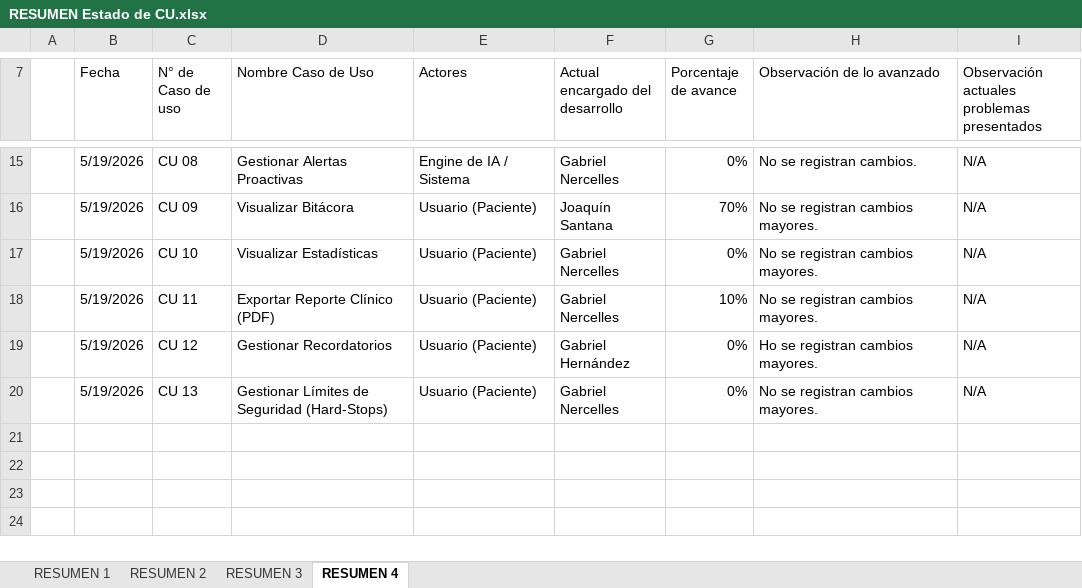
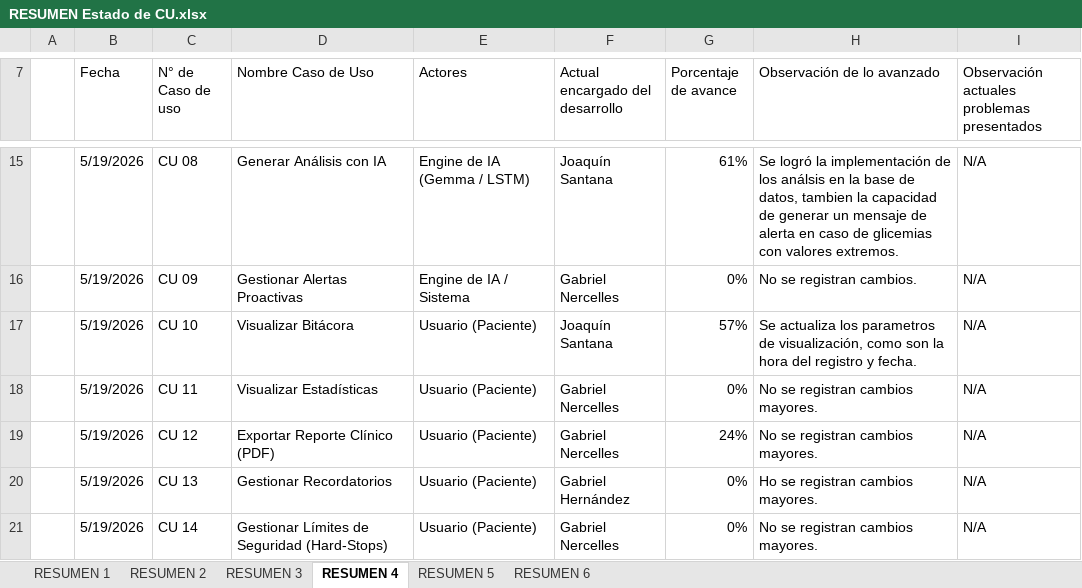
Before and after one commit to NeutroFury/VitalSY, an Excel workbook: Documentación/RESUMEN Estado de CU.xlsx, sheet RESUMEN 4, drawn as a sheet; only a part is shown, gaps mark what is left out; values as stored, in another font and other column widths than the file's, no cell formats; the diff covers the shown part only; the diff names each change by its address in the sheet, - before the commit and + after, or states it on an @@ line.

Commit message:
Subiendo los nuevos avances a mi rama

```diff
--- a/Documentación/RESUMEN Estado de CU.xlsx (sheet RESUMEN 4)
+++ b/Documentación/RESUMEN Estado de CU.xlsx (sheet RESUMEN 4)
+sheet tab: RESUMEN 5
+sheet tab: RESUMEN 6
-D15 (Nombre Caso de Uso): Gestionar Alertas Proactivas
+D15 (Nombre Caso de Uso): Generar Análisis con IA
-E15 (Actores): Engine de IA / Sistema
+E15 (Actores): Engine de IA (Gemma / LSTM)
-F15 (Actual encargado del desarrollo): Gabriel Nercelles
+F15 (Actual encargado del desarrollo): Joaquín Santana
-G15 (Porcentaje de avance): 0%
+G15 (Porcentaje de avance): 61%
-H15 (Observación de lo avanzado): No se registran cambios.
+H15 (Observación de lo avanzado): Se logró la implementación de los análsis en la base de datos, tambien la capacidad de generar un mensaje de alerta en caso de glicemias con valores extremos.
-D16 (Nombre Caso de Uso): Visualizar Bitácora
+D16 (Nombre Caso de Uso): Gestionar Alertas Proactivas
-E16 (Actores): Usuario (Paciente)
+E16 (Actores): Engine de IA / Sistema
-F16 (Actual encargado del desarrollo): Joaquín Santana
+F16 (Actual encargado del desarrollo): Gabriel Nercelles
-G16 (Porcentaje de avance): 70%
+G16 (Porcentaje de avance): 0%
-H16 (Observación de lo avanzado): No se registran cambios mayores.
+H16 (Observación de lo avanzado): No se registran cambios.
-D17 (Nombre Caso de Uso): Visualizar Estadísticas
+D17 (Nombre Caso de Uso): Visualizar Bitácora
-F17 (Actual encargado del desarrollo): Gabriel Nercelles
+F17 (Actual encargado del desarrollo): Joaquín Santana
-G17 (Porcentaje de avance): 0%
+G17 (Porcentaje de avance): 57%
-H17 (Observación de lo avanzado): No se registran cambios mayores.
+H17 (Observación de lo avanzado): Se actualiza los parametros de visualización, como son la hora del registro y fecha.
-D18 (Nombre Caso de Uso): Exportar Reporte Clínico (PDF)
+D18 (Nombre Caso de Uso): Visualizar Estadísticas
-G18 (Porcentaje de avance): 10%
+G18 (Porcentaje de avance): 0%
-D19 (Nombre Caso de Uso): Gestionar Recordatorios
+D19 (Nombre Caso de Uso): Exportar Reporte Clínico (PDF)
-F19 (Actual encargado del desarrollo): Gabriel Hernández
+F19 (Actual encargado del desarrollo): Gabriel Nercelles
-G19 (Porcentaje de avance): 0%
+G19 (Porcentaje de avance): 24%
-H19 (Observación de lo avanzado): Ho se registran cambios mayores.
+H19 (Observación de lo avanzado): No se registran cambios mayores.
-D20 (Nombre Caso de Uso): Gestionar Límites de Seguridad (Hard-Stops)
+D20 (Nombre Caso de Uso): Gestionar Recordatorios
-F20 (Actual encargado del desarrollo): Gabriel Nercelles
+F20 (Actual encargado del desarrollo): Gabriel Hernández
-H20 (Observación de lo avanzado): No se registran cambios mayores.
+H20 (Observación de lo avanzado): Ho se registran cambios mayores.
+row 21:  | 5/19/2026 | CU 14 | Gestionar Límites de Seguridad (Hard-Stops) | Usuario (Paciente) | Gabriel Nercelles | 0% | No se registran cambios mayores. | N/A
```
Also changed, not shown: 28 edited cells elsewhere in this sheet, sheet RESUMEN 2, sheet RESUMEN 3, sheet RESUMEN 1, cell formats, 3 other files.
